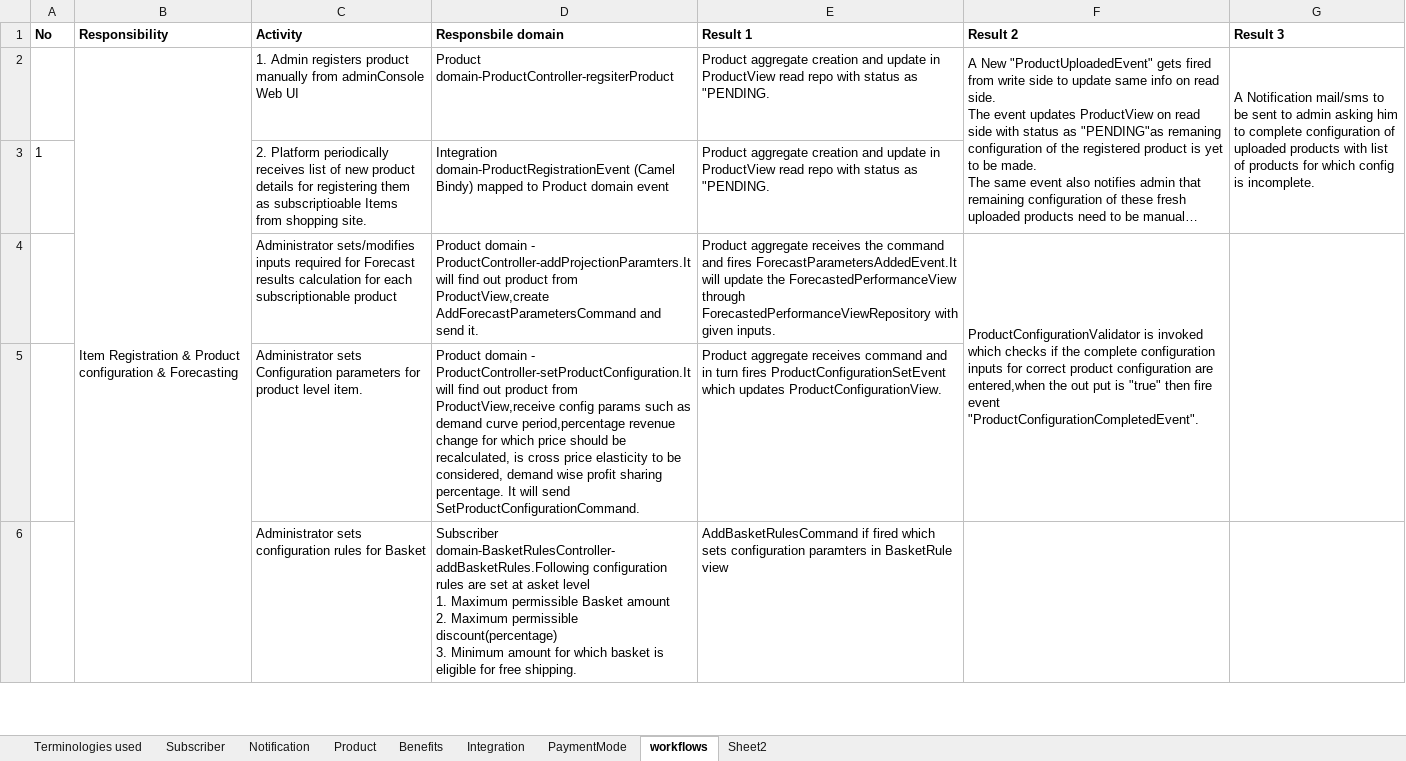
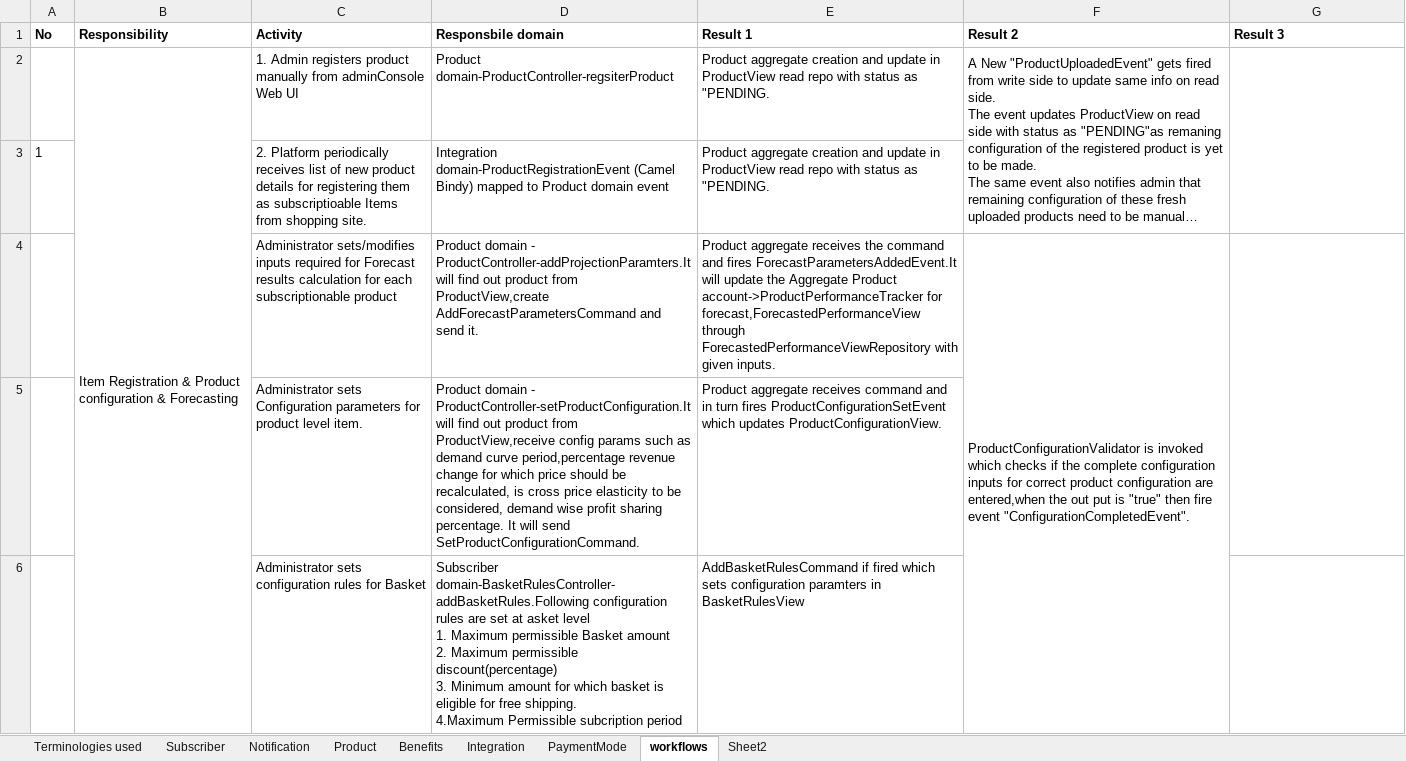
Before and after one commit to soukhyak26/MegaProject, an Excel workbook: documentation/requirements/SubscriptionRequirements_v0.003.xlsx, sheet workflows, drawn as a sheet; only a part is shown; long unchanged cells end in …; values as stored, in another font and other column widths than the file's, no borders; removed rows and columns are numbered as before the commit, all else as after; ↵ is a line break in a cell; the diff covers the shown part only; the diff names each change by its address in the sheet, - before the commit and + after, or states it on an @@ line.

```diff
--- a/documentation/requirements/SubscriptionRequirements_v0.003.xlsx (sheet workflows)
+++ b/documentation/requirements/SubscriptionRequirements_v0.003.xlsx (sheet workflows)
-G2 (Result 3): A Notification mail/sms to be sent to admin asking him to complete configuration of uploaded products with list of products for which config is incomplete.
+G2 (Result 3): (empty)
-E4 (Result 1): …update the ForecastedPerformanceView through ForecastedPerformanceViewRepository…
+E4 (Result 1): …update the Aggregate Product account->ProductPerformanceTracker for forecast,ForecastedPerformanceView through ForecastedPerformanceViewRepository…
-F4 (Result 2): …fire event "ProductConfigurationCompletedEvent".
+F4 (Result 2): …fire event "ConfigurationCompletedEvent".
-F4:F5 merged
+F4:F8 merged
-D6 (Responsbile domain): …free shipping.
+D6 (Responsbile domain): …free shipping. ↵ 4.Maximum Permissible subcription period
-E6 (Result 1): …paramters in BasketRule view
+E6 (Result 1): …paramters in BasketRulesView
```
Also changed, not shown: 1 added row and 6 edited cells elsewhere in this sheet, documentation/Pricing/OperatingExpenseCalculations.xlsx.
